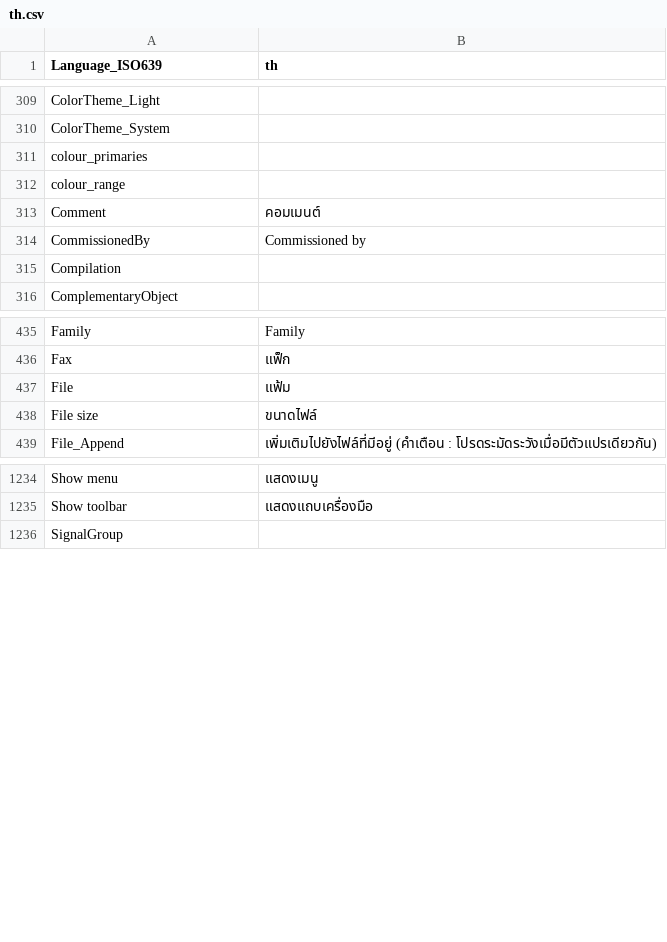
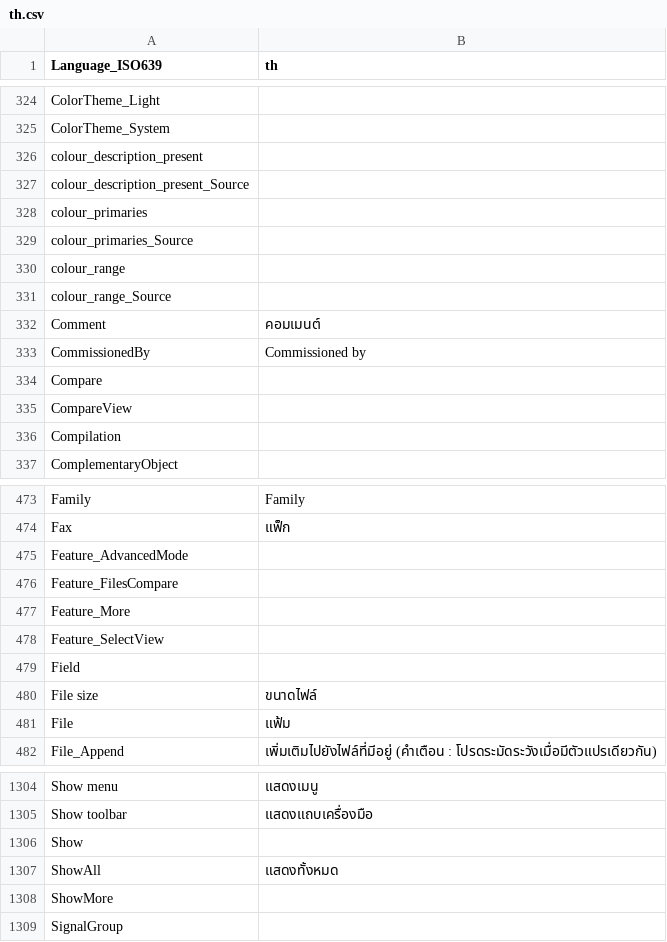
Before and after one commit to lemutec/MediaInfoNet, a CSV file: pack/Resource/Plugin/Language/th.csv, drawn as a sheet; only a part is shown, gaps mark what is left out; the diff covers the shown part only.

```diff
--- a/pack/Resource/Plugin/Language/th.csv
+++ b/pack/Resource/Plugin/Language/th.csv
@@ -310,6 +325,12 @@ ColorTheme_Light;
 ColorTheme_System;
+colour_description_present;
+colour_description_present_Source;
 colour_primaries;
+colour_primaries_Source;
 colour_range;
+colour_range_Source;
 Comment;คอมเมนต์
 CommissionedBy;Commissioned by
+Compare;
+CompareView;
 Compilation;
@@ -436,4 +474,9 @@ Family;Family
 Fax;แฟ็ก
+Feature_AdvancedMode;
+Feature_FilesCompare;
+Feature_More;
+Feature_SelectView;
+Field;
+File size;ขนาดไฟล์
 File;แฟ้ม
-File size;ขนาดไฟล์
 File_Append;เพิ่มเติมไปยังไฟล์ที่มีอยู่ (คำเตือน : โปรดระมัดระวังเมื่อมีตัวแปรเดียวกัน)
@@ -1235,2 +1305,5 @@ Show menu;แสดงเมนู
 Show toolbar;แสดงแถบเครื่องมือ
+Show;
+ShowAll;แสดงทั้งหมด
+ShowMore;
 SignalGroup;
```
Also changed, not shown: 89 added rows, 23 moved rows and 2 edited cells elsewhere in this file, pack/Resource/Plugin/Language/en.csv, pack/Resource/Plugin/Language/eu.csv, 47 other files.
